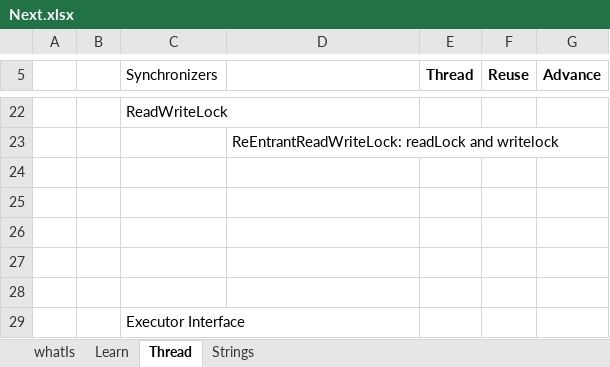
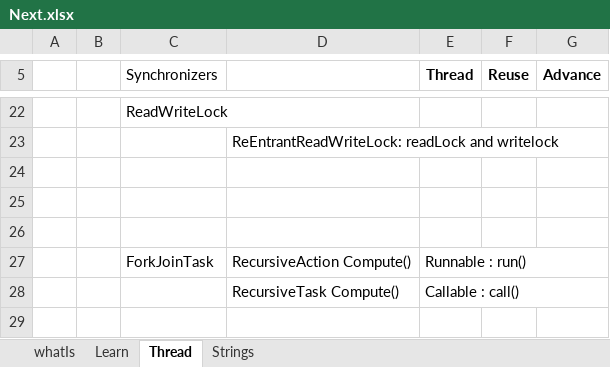
Before and after one commit to JamesTharakan/cognitiveLearning, an Excel workbook: Next.xlsx, sheet Thread, drawn as a sheet; only a part is shown, gaps mark what is left out; values as stored, in another font and other column widths than the file's, no borders; removed rows and columns are numbered as before the commit, all else as after; the diff names each change by its address in the sheet, - before the commit and + after, or states it on an @@ line.

```diff
--- a/Next.xlsx (sheet Thread)
+++ b/Next.xlsx (sheet Thread)
-row 27: (empty)
+row 27:  |  | ForkJoinTask | RecursiveAction Compute() | Runnable : run()
+E27:G27 merged
-row 28: (empty)
+row 28:  |  |  | RecursiveTask Compute() | Callable : call()
+E28:G28 merged
-row 29:  |  | Executor Interface
```
Also changed, not shown: 39 other files.
